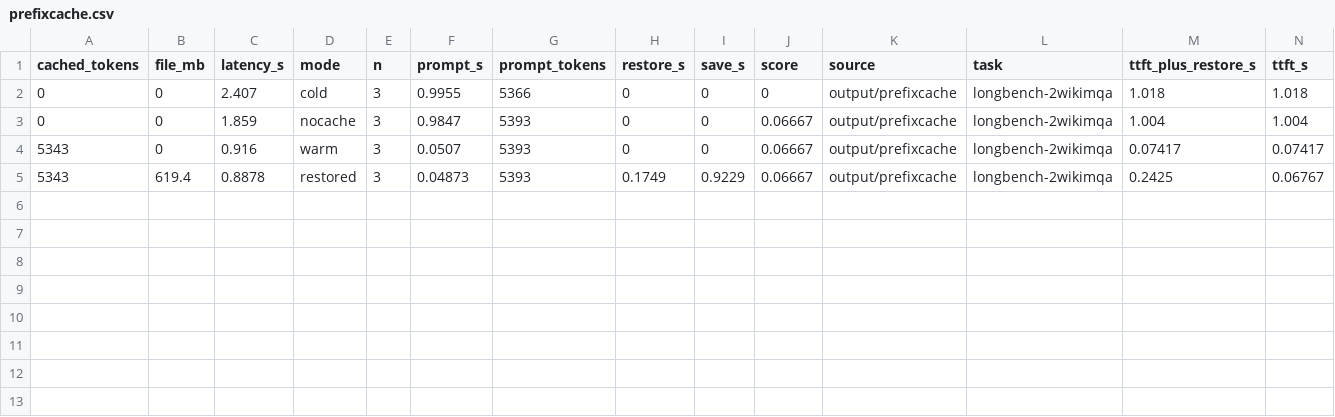
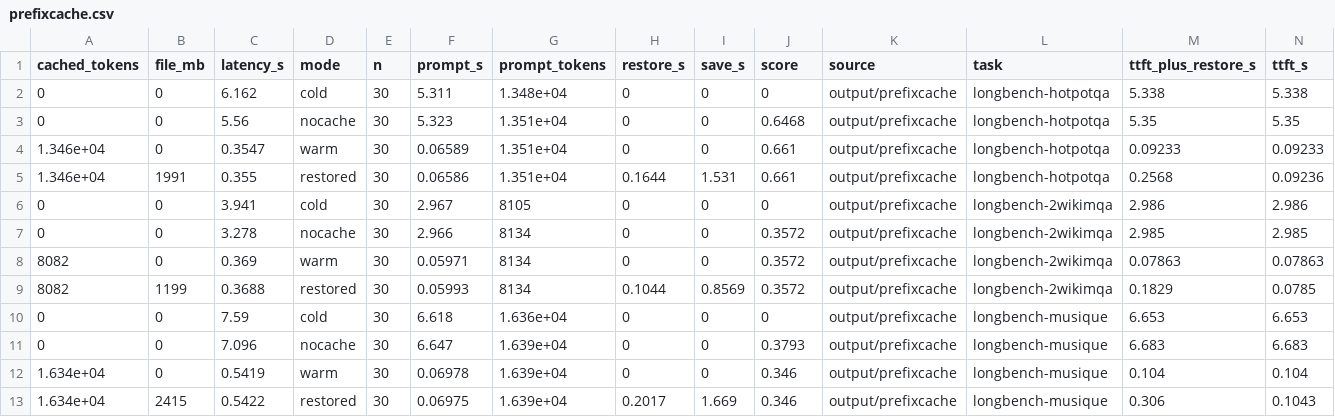
Before and after one commit to mikolajsemeniuk/inferenceoptimization, a CSV file: output/report/prefixcache.csv, drawn as a sheet.

```diff
--- a/output/report/prefixcache.csv
+++ b/output/report/prefixcache.csv
@@ -1,5 +1,13 @@
 cached_tokens,file_mb,latency_s,mode,n,prompt_s,prompt_tokens,restore_s,save_s,score,source,task,ttft_plus_restore_s,ttft_s
-0,0,2.407,cold,3,0.9955,5366,0,0,0,output/prefixcache,longbench-2wikimqa,1.018,1.018
-0,0,1.859,nocache,3,0.9847,5393,0,0,0.06667,output/prefixcache,longbench-2wikimqa,1.004,1.004
-5343,0,0.916,warm,3,0.0507,5393,0,0,0.06667,output/prefixcache,longbench-2wikimqa,0.07417,0.07417
-5343,619.4,0.8878,restored,3,0.04873,5393,0.1749,0.9229,0.06667,output/prefixcache,longbench-2wikimqa,0.2425,0.06767
+0,0,6.162,cold,30,5.311,1.348e+04,0,0,0,output/prefixcache,longbench-hotpotqa,5.338,5.338
+0,0,5.56,nocache,30,5.323,1.351e+04,0,0,0.6468,output/prefixcache,longbench-hotpotqa,5.35,5.35
+1.346e+04,0,0.3547,warm,30,0.06589,1.351e+04,0,0,0.661,output/prefixcache,longbench-hotpotqa,0.09233,0.09233
+1.346e+04,1991,0.355,restored,30,0.06586,1.351e+04,0.1644,1.531,0.661,output/prefixcache,longbench-hotpotqa,0.2568,0.09236
+0,0,3.941,cold,30,2.967,8105,0,0,0,output/prefixcache,longbench-2wikimqa,2.986,2.986
+0,0,3.278,nocache,30,2.966,8134,0,0,0.3572,output/prefixcache,longbench-2wikimqa,2.985,2.985
+8082,0,0.369,warm,30,0.05971,8134,0,0,0.3572,output/prefixcache,longbench-2wikimqa,0.07863,0.07863
+8082,1199,0.3688,restored,30,0.05993,8134,0.1044,0.8569,0.3572,output/prefixcache,longbench-2wikimqa,0.1829,0.0785
+0,0,7.59,cold,30,6.618,1.636e+04,0,0,0,output/prefixcache,longbench-musique,6.653,6.653
+0,0,7.096,nocache,30,6.647,1.639e+04,0,0,0.3793,output/prefixcache,longbench-musique,6.683,6.683
+1.634e+04,0,0.5419,warm,30,0.06978,1.639e+04,0,0,0.346,output/prefixcache,longbench-musique,0.104,0.104
+1.634e+04,2415,0.5422,restored,30,0.06975,1.639e+04,0.2017,1.669,0.346,output/prefixcache,longbench-musique,0.306,0.1043
```
Also changed, not shown: output/report/baseline.csv, output/report/semanticcache.csv, 47 other files.
